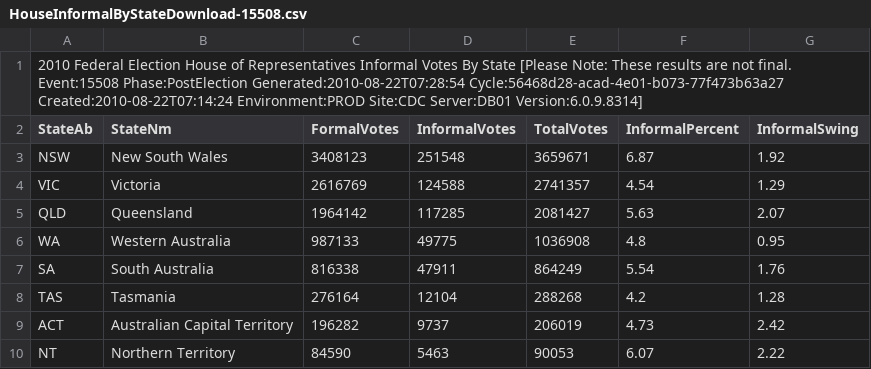
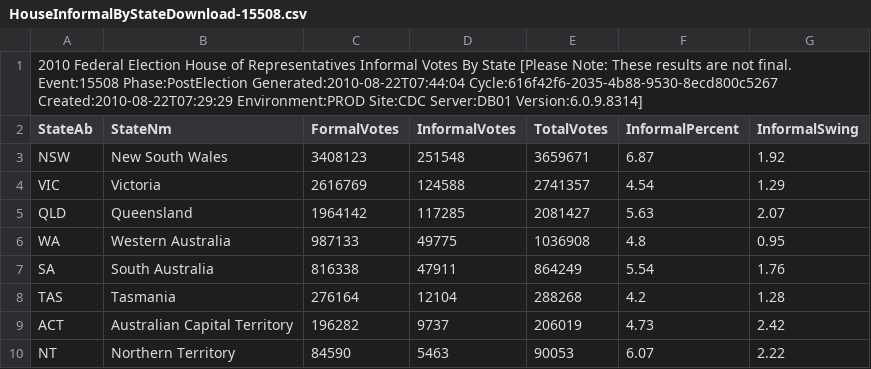
Before and after one commit to d1b/AustralianFederalElection2010CSV, a CSV file: HouseInformalByStateDownload-15508.csv, drawn as a sheet.

```diff
--- a/HouseInformalByStateDownload-15508.csv
+++ b/HouseInformalByStateDownload-15508.csv
@@ -1,2 +1,2 @@
-2010 Federal Election House of Representatives Informal Votes By State [Please Note: These results are not final. Event:15508 Phase:PostElection Generated:2010-08-22T07:28:54 Cycle:56468d28-acad-4e01-b073-77f473b63a27 Created:2010-08-22T07:14:24 Environment:PROD Site:CDC Server:DB01 Version:6.0.9.8314]
+2010 Federal Election House of Representatives Informal Votes By State [Please Note: These results are not final. Event:15508 Phase:PostElection Generated:2010-08-22T07:44:04 Cycle:616f42f6-2035-4b88-9530-8ecd800c5267 Created:2010-08-22T07:29:29 Environment:PROD Site:CDC Server:DB01 Version:6.0.9.8314]
 StateAb,StateNm,FormalVotes,InformalVotes,TotalVotes,InformalPercent,InformalSwing
```
Also changed, not shown: HouseDopByDivisionDownload-15508.csv, HouseInformalByDivisionDownload-15508.csv, 29 other files.
